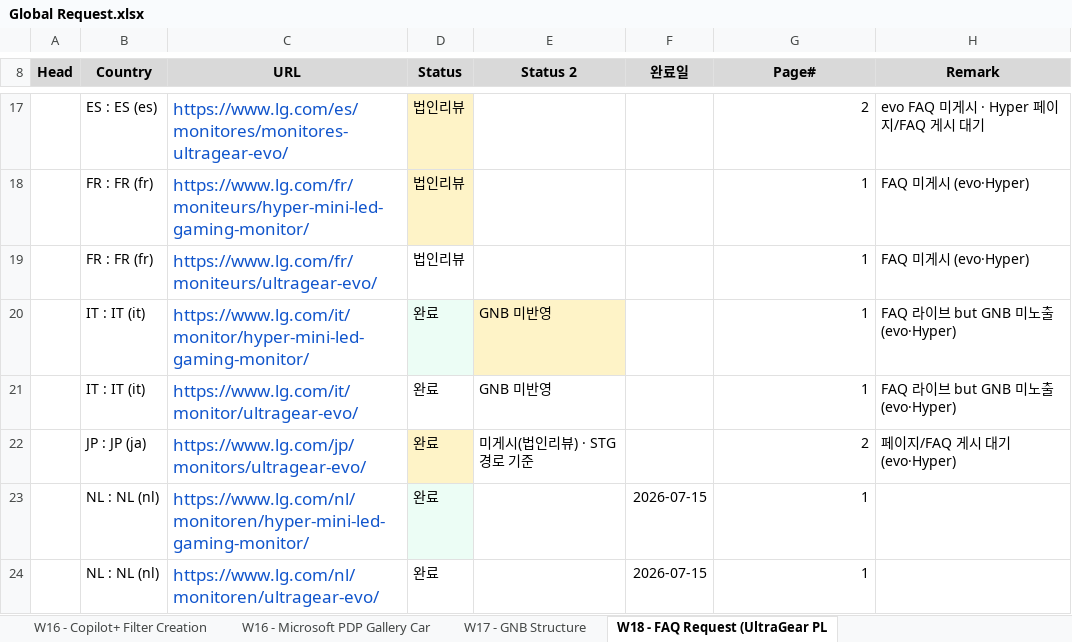
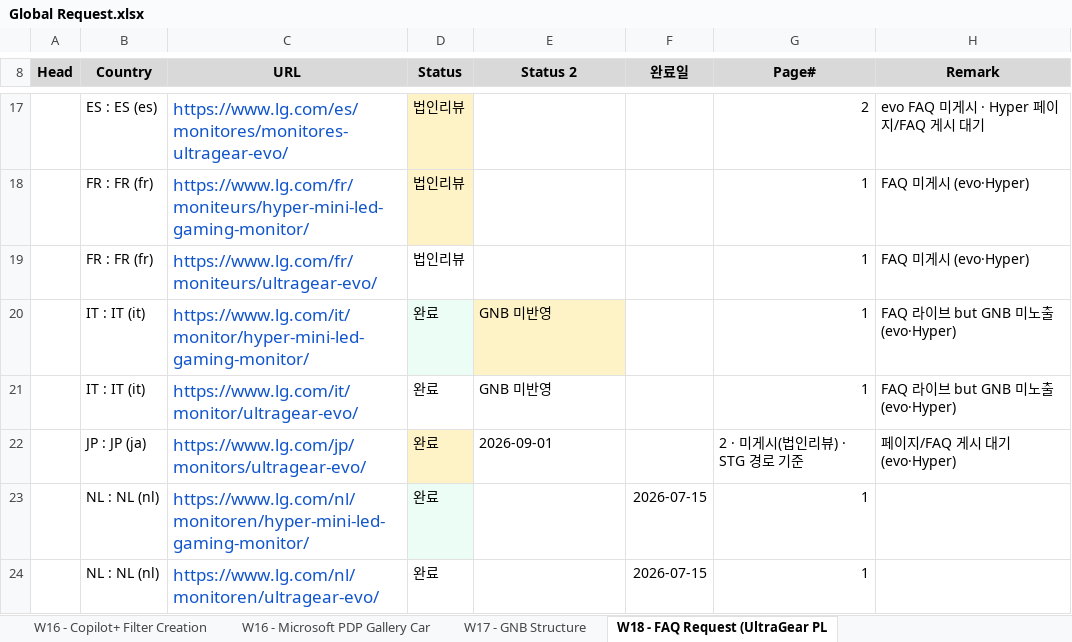
Before and after one commit to towdew/hs-dashboard, an Excel workbook: it/Global Request.xlsx, sheet W18 - FAQ Request (UltraGear PL, drawn as a sheet; only a part is shown, gaps mark what is left out; values as stored, in another font and other column widths than the file's, no borders; the diff names each change by its address in the sheet, - before the commit and + after, or states it on an @@ line.

```diff
--- a/it/Global Request.xlsx (sheet W18 - FAQ Request (UltraGear PL)
+++ b/it/Global Request.xlsx (sheet W18 - FAQ Request (UltraGear PL)
-E22 (Status 2): 미게시(법인리뷰) · STG 경로 기준
+E22 (Status 2): 2026-09-01
-G22 (Page#): 2
+G22 (Page#): 2 · 미게시(법인리뷰) · STG 경로 기준
```
